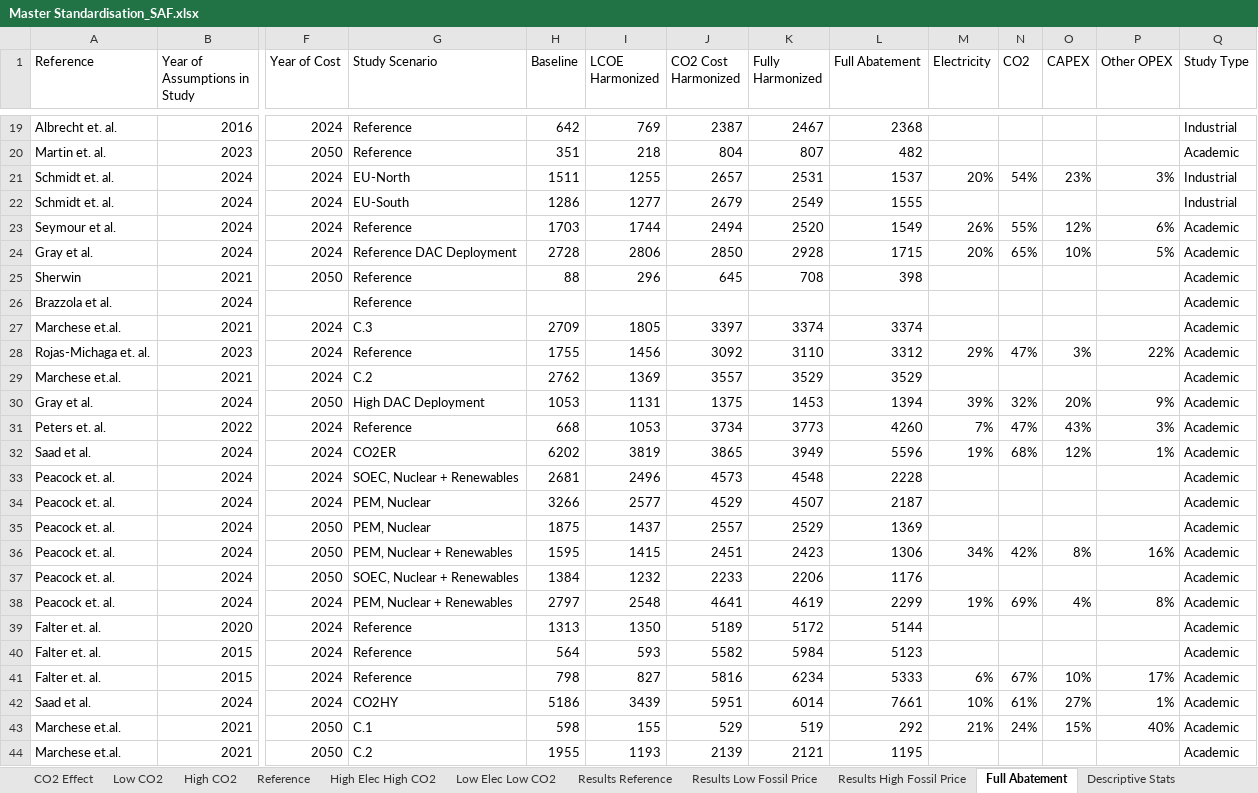
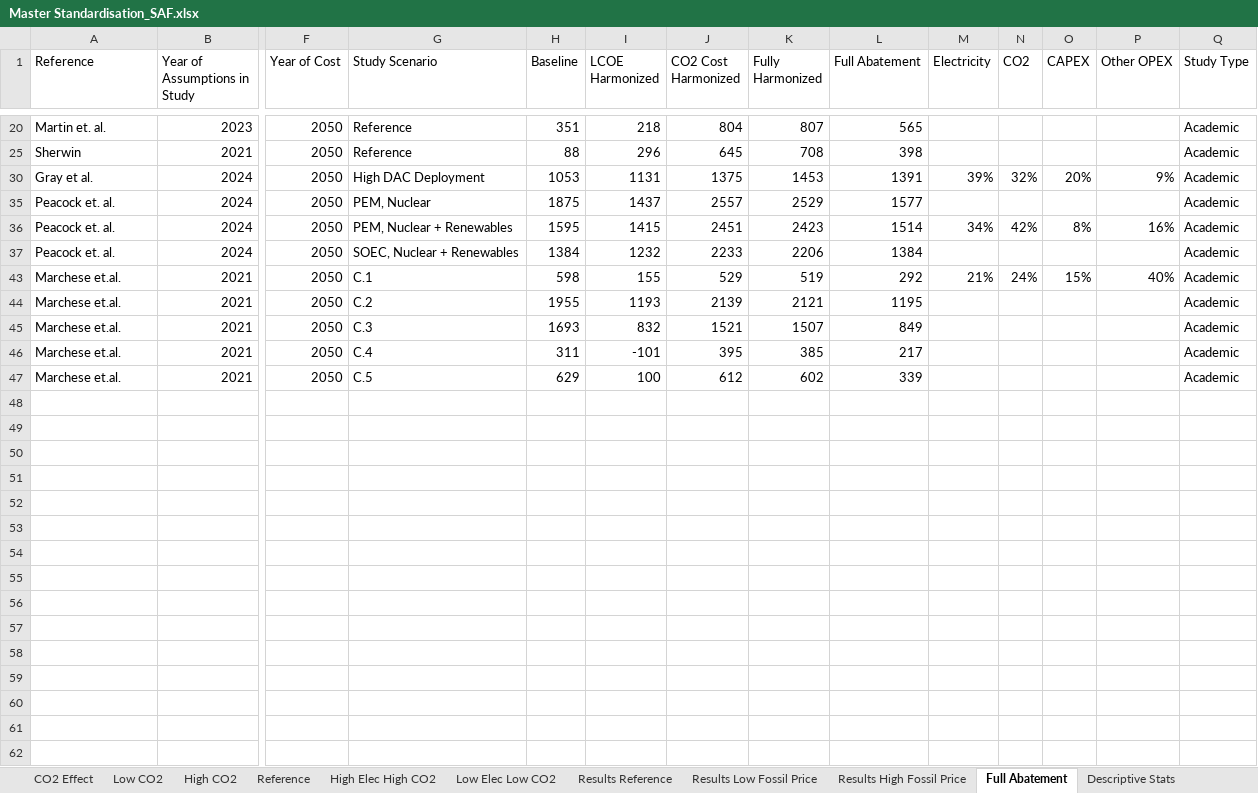
Before and after one commit to kfdsievert/DACCSvDACCU, an Excel workbook: data/Master Standardisation_SAF.xlsx, sheet Full Abatement, drawn as a sheet; only a part is shown, gaps mark what is left out; the shorter side is filled out with more unchanged rows; values as stored, in another font and other column widths than the file's, no borders; rows hold the shown columns only; the diff covers the shown part only; the diff names each change by its address in the sheet, - before the commit and + after, or states it on an @@ line.

```diff
--- a/data/Master Standardisation_SAF.xlsx (sheet Full Abatement)
+++ b/data/Master Standardisation_SAF.xlsx (sheet Full Abatement)
@@ row 19 hidden: Albrecht et. al. | 2016 | 2024 | Reference | 642 | 769 | 2387 | 2467 | 2368 |  |  |  |  | Industrial @@
-L20 (Full Abatement): 482
+L20 (Full Abatement): 565
-row 21: Schmidt et. al. | 2024 | 2024 | EU-North | 1511 | 1255 | 2657 | 2531 | 1537 | 20% | 54% | 23% | 3% | Industrial
-row 22: Schmidt et. al. | 2024 | 2024 | EU-South | 1286 | 1277 | 2679 | 2549 | 1555 |  |  |  |  | Industrial
-row 23: Seymour et al. | 2024 | 2024 | Reference | 1703 | 1744 | 2494 | 2520 | 1549 | 26% | 55% | 12% | 6% | Academic
-row 24: Gray et al. | 2024 | 2024 | Reference DAC Deployment | 2728 | 2806 | 2850 | 2928 | 1715 | 20% | 65% | 10% | 5% | Academic
@@ row 26 hidden: Brazzola et al. | 2024 |  | Reference |  |  |  |  |  |  |  |  |  | Academic @@
@@ row 27 hidden: Marchese et.al. | 2021 | 2024 | C.3 | 2709 | 1805 | 3397 | 3374 | 3374 |  |  |  |  | Academic @@
@@ row 28 hidden: Rojas-Michaga et. al. | 2023 | 2024 | Reference | 1755 | 1456 | 3092 | 3110 | 3312 | 29% | 47% | 3% | 22% | Academic @@
@@ row 29 hidden: Marchese et.al. | 2021 | 2024 | C.2 | 2762 | 1369 | 3557 | 3529 | 3529 |  |  |  |  | Academic @@
-L30 (Full Abatement): 1394
+L30 (Full Abatement): 1391
@@ row 31 hidden: Peters et. al. | 2022 | 2024 | Reference | 668 | 1053 | 3734 | 3773 | 4260 | 7% | 47% | 43% | 3% | Academic @@
@@ row 32 hidden: Saad et al. | 2024 | 2024 | CO2ER | 6202 | 3819 | 3865 | 3949 | 5596 | 19% | 68% | 12% | 1% | Academic @@
-row 33: Peacock et. al. | 2024 | 2024 | SOEC, Nuclear + Renewables | 2681 | 2496 | 4573 | 4548 | 2228 |  |  |  |  | Academic
-row 34: Peacock et. al. | 2024 | 2024 | PEM, Nuclear | 3266 | 2577 | 4529 | 4507 | 2187 |  |  |  |  | Academic
-L35 (Full Abatement): 1369
+L35 (Full Abatement): 1577
-L36 (Full Abatement): 1306
+L36 (Full Abatement): 1514
-L37 (Full Abatement): 1176
+L37 (Full Abatement): 1384
-row 38: Peacock et. al. | 2024 | 2024 | PEM, Nuclear + Renewables | 2797 | 2548 | 4641 | 4619 | 2299 | 19% | 69% | 4% | 8% | Academic
@@ row 39 hidden: Falter et. al. | 2020 | 2024 | Reference | 1313 | 1350 | 5189 | 5172 | 5144 |  |  |  |  | Academic @@
@@ row 40 hidden: Falter et. al. | 2015 | 2024 | Reference | 564 | 593 | 5582 | 5984 | 5123 |  |  |  |  | Academic @@
@@ row 41 hidden: Falter et. al. | 2015 | 2024 | Reference | 798 | 827 | 5816 | 6234 | 5333 | 6% | 67% | 10% | 17% | Academic @@
@@ row 42 hidden: Saad et al. | 2024 | 2024 | CO2HY | 5186 | 3439 | 5951 | 6014 | 7661 | 10% | 61% | 27% | 1% | Academic @@
```
Also changed, not shown: 5 removed rows, 6 hidden or unhidden rows and 6 edited cells elsewhere in this sheet, sheet Standardization Results, sheet Low CO2, sheet Study Parameters, sheet High CO2, sheet Studies current & future cost, sheet Standard Input Calculations, 2 more sheets, other sheet tabs, formulas that keep their value, hidden cells, outputs/abatement_cost_curve_DACCS.xlsx, outputs/abatement_cost_curve_SAF.xlsx, 15 other files.
